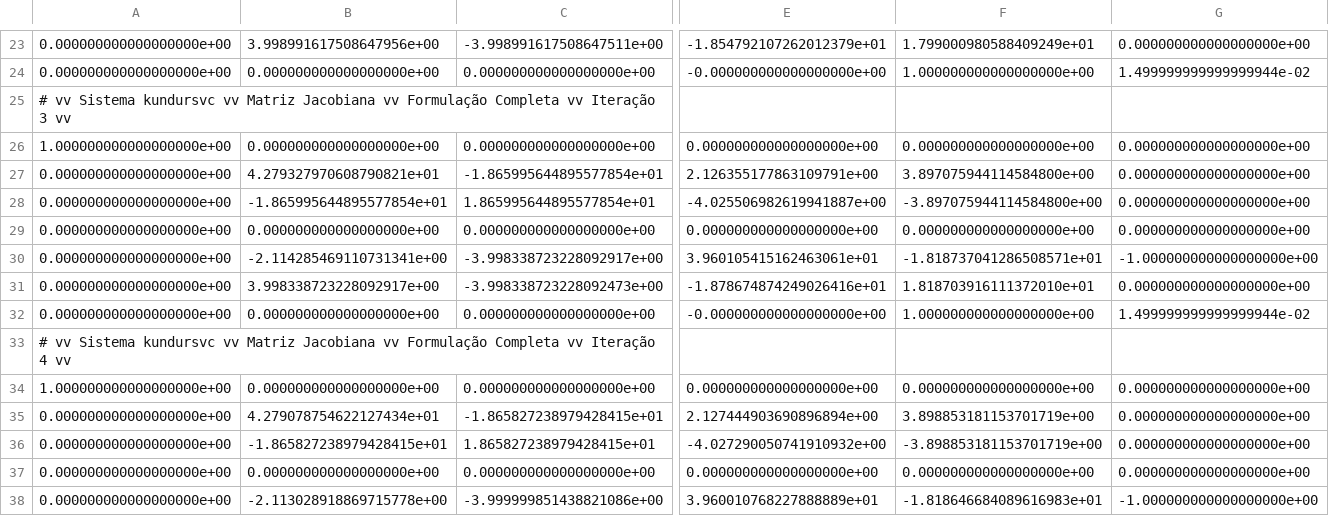
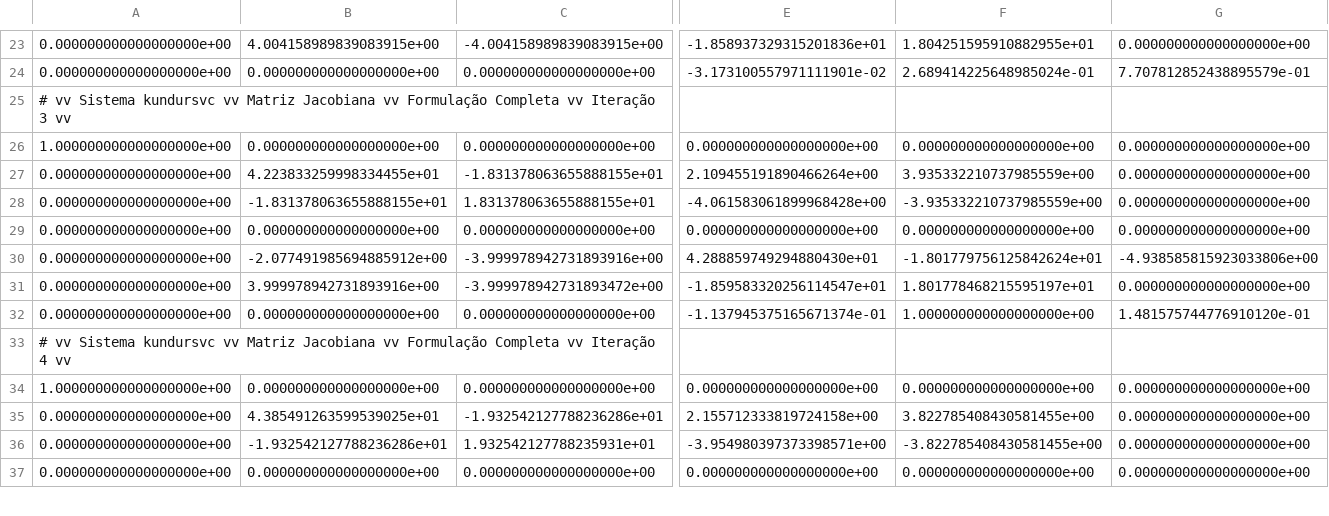
Before and after one commit to joaoppeters/PyANA, a CSV file: resultados/MatrizJacobiana/kundursvc/kundursvc-jacobi.csv, drawn as a sheet; only a part is shown, gaps mark what is left out; removed rows and columns are numbered as before the commit, all else as after; rows hold the shown columns only; the diff covers the shown part only; the diff names each change by its address in the sheet, - before the commit and + after, or states it on an @@ line.

```diff
--- a/resultados/MatrizJacobiana/kundursvc/kundursvc-jacobi.csv
+++ b/resultados/MatrizJacobiana/kundursvc/kundursvc-jacobi.csv
-B23: 3.998991617508647956e+00
+B23: 4.004158989839083915e+00
-C23: -3.998991617508647511e+00
+C23: -4.004158989839083915e+00
-E23: -1.854792107262012379e+01
+E23: -1.858937329315201836e+01
-F23: 1.799000980588409249e+01
+F23: 1.804251595910882955e+01
-E24: -0.000000000000000000e+00
+E24: -3.173100557971111901e-02
-F24: 1.000000000000000000e+00
+F24: 2.689414225648985024e-01
-G24: 1.499999999999999944e-02
+G24: 7.707812852438895579e-01
-B27: 4.279327970608790821e+01
+B27: 4.223833259998334455e+01
-C27: -1.865995644895577854e+01
+C27: -1.831378063655888155e+01
-E27: 2.126355177863109791e+00
+E27: 2.109455191890466264e+00
-F27: 3.897075944114584800e+00
+F27: 3.935332210737985559e+00
-B28: -1.865995644895577854e+01
+B28: -1.831378063655888155e+01
-C28: 1.865995644895577854e+01
+C28: 1.831378063655888155e+01
-E28: -4.025506982619941887e+00
+E28: -4.061583061899968428e+00
-F28: -3.897075944114584800e+00
+F28: -3.935332210737985559e+00
-row 30: 0.000000000000000000e+00 | -2.114285469110731341e+00 | -3.998338723228092917e+00 | 3.960105415162463061e+01 | -1.818737041286508571e+01 | -1.000000000000000000e+00
+row 30: 0.000000000000000000e+00 | -2.077491985694885912e+00 | -3.999978942731893916e+00 | 4.288859749294880430e+01 | -1.801779756125842624e+01 | -4.938585815923033806e+00
-B31: 3.998338723228092917e+00
+B31: 3.999978942731893916e+00
-C31: -3.998338723228092473e+00
+C31: -3.999978942731893472e+00
-E31: -1.878674874249026416e+01
+E31: -1.859583320256114547e+01
-F31: 1.818703916111372010e+01
+F31: 1.801778468215595197e+01
-E32: -0.000000000000000000e+00
+E32: -1.137945375165671374e-01
-G32: 1.499999999999999944e-02
+G32: 1.481575744776910120e-01
-B35: 4.279078754622127434e+01
+B35: 4.385491263599539025e+01
-C35: -1.865827238979428415e+01
+C35: -1.932542127788236286e+01
-E35: 2.127444903690896894e+00
+E35: 2.155712333819724158e+00
-F35: 3.898853181153701719e+00
+F35: 3.822785408430581455e+00
-B36: -1.865827238979428415e+01
+B36: -1.932542127788236286e+01
-C36: 1.865827238979428415e+01
+C36: 1.932542127788235931e+01
-E36: -4.027290050741910932e+00
+E36: -3.954980397373398571e+00
-F36: -3.898853181153701719e+00
+F36: -3.822785408430581455e+00
-row 38: 0.000000000000000000e+00 | -2.113028918869715778e+00 | -3.999999851438821086e+00 | 3.960010768227888889e+01 | -1.818646684089616983e+01 | -1.000000000000000000e+00
```
Also changed, not shown: 12 added rows, 3 removed rows and 46 edited cells elsewhere in this file, 8 other files.
